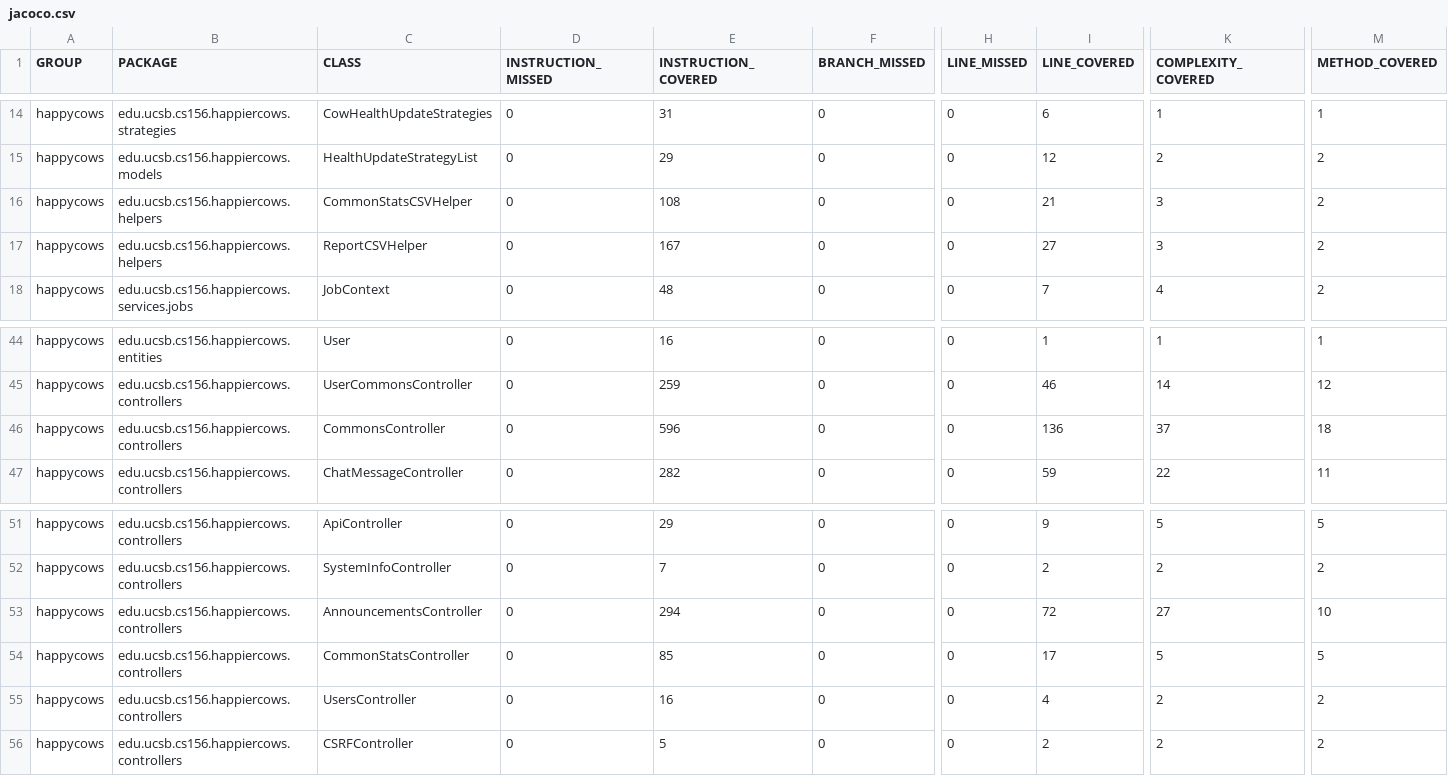
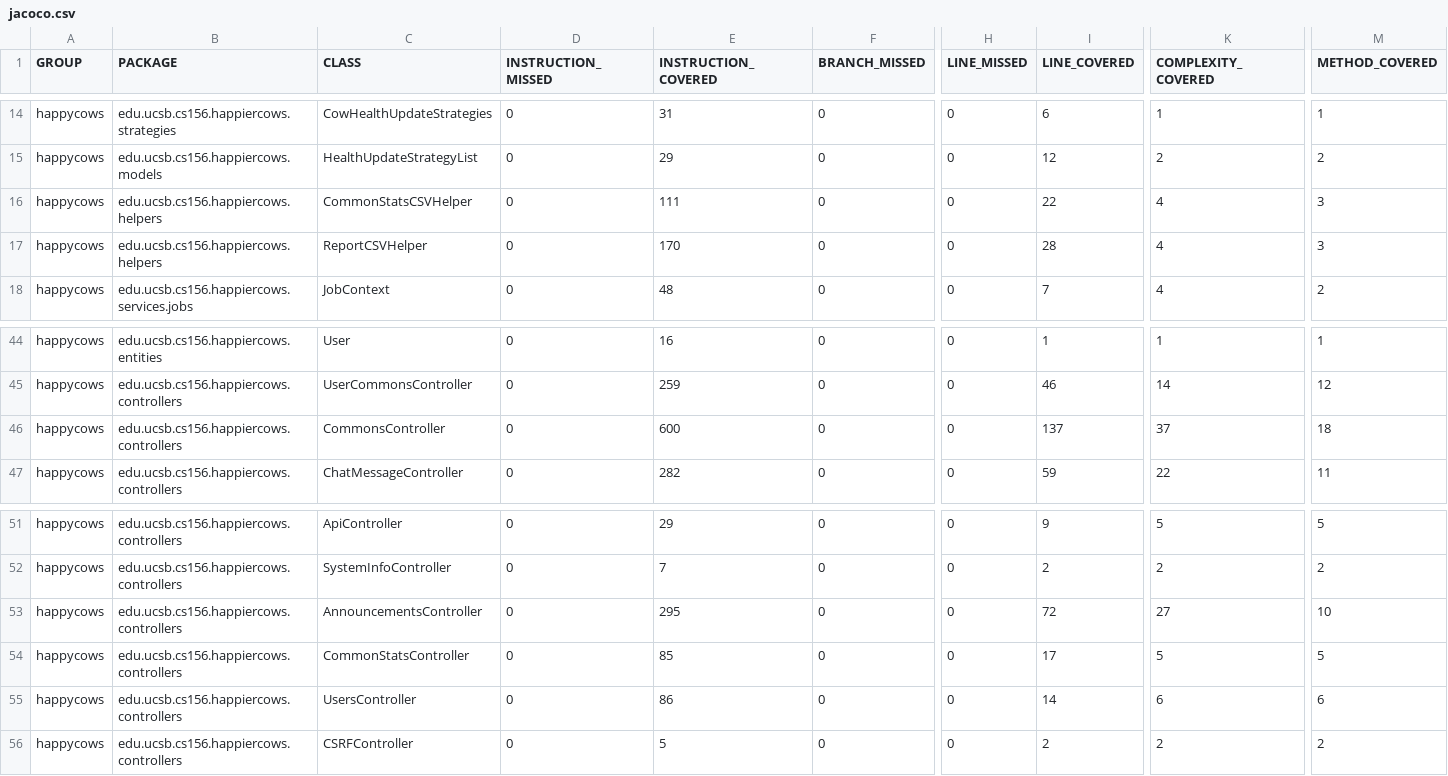
Before and after one commit to ucsb-cs156-s24/proj-happycows-s24-4pm-6, a CSV file: prs/43/jacoco/jacoco.csv, drawn as a sheet; only a part is shown, gaps mark what is left out; the diff names each change by its address in the sheet, - before the commit and + after, or states it on an @@ line.

```diff
--- a/prs/43/jacoco/jacoco.csv
+++ b/prs/43/jacoco/jacoco.csv
-E16 (INSTRUCTION_COVERED): 108
+E16 (INSTRUCTION_COVERED): 111
-I16 (LINE_COVERED): 21
+I16 (LINE_COVERED): 22
-K16:K17 (COMPLEXITY_COVERED): 3
+K16:K17 (COMPLEXITY_COVERED): 4
-M16:M17 (METHOD_COVERED): 2
+M16:M17 (METHOD_COVERED): 3
-E17 (INSTRUCTION_COVERED): 167
+E17 (INSTRUCTION_COVERED): 170
-I17 (LINE_COVERED): 27
+I17 (LINE_COVERED): 28
-E46 (INSTRUCTION_COVERED): 596
+E46 (INSTRUCTION_COVERED): 600
-I46 (LINE_COVERED): 136
+I46 (LINE_COVERED): 137
-E53 (INSTRUCTION_COVERED): 294
+E53 (INSTRUCTION_COVERED): 295
-E55 (INSTRUCTION_COVERED): 16
+E55 (INSTRUCTION_COVERED): 86
-I55 (LINE_COVERED): 4
+I55 (LINE_COVERED): 14
-K55 (COMPLEXITY_COVERED): 2
+K55 (COMPLEXITY_COVERED): 6
-M55 (METHOD_COVERED): 2
+M55 (METHOD_COVERED): 6
```
Also changed, not shown: 19 other files.
